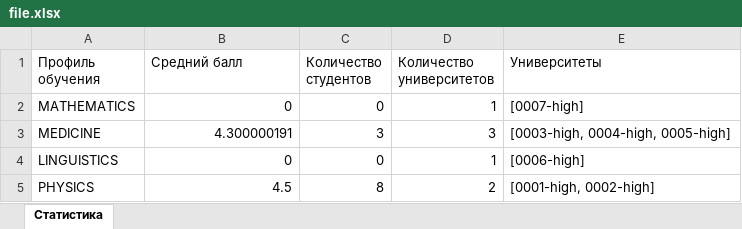
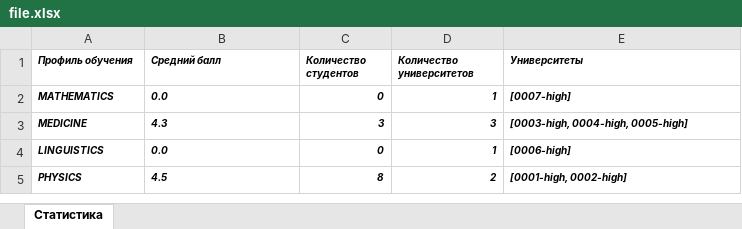
Before and after one commit to isaevisa05/ProjectE, an Excel workbook: file.xlsx, sheet Статистика, drawn as a sheet; values as stored, in another font and other column widths than the file's, no borders; the diff names each change by its address in the sheet, - before the commit and + after, or states it on an @@ line.

```diff
--- a/file.xlsx (sheet Статистика)
+++ b/file.xlsx (sheet Статистика)
@@ A1:E5 bold: off → on, italic: off → on, text size: smaller @@
-B2 (Средний балл): 0
+B2 (Средний балл): 0.0
-B3 (Средний балл): 4.300000191
+B3 (Средний балл): 4.3
-B4 (Средний балл): 0
+B4 (Средний балл): 0.0
-B5 alignment: right
+B5 alignment: left
```
Also changed, not shown: 2 other files.
